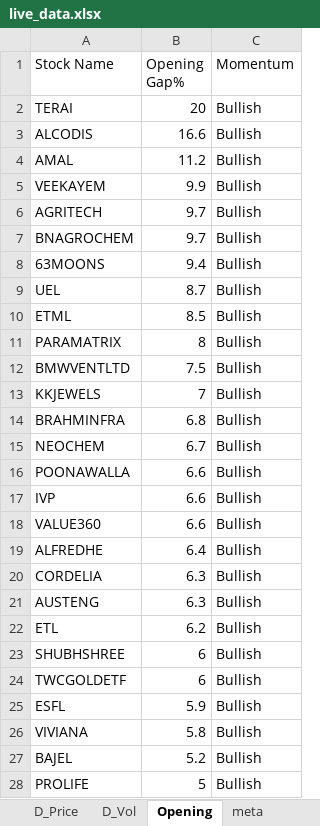
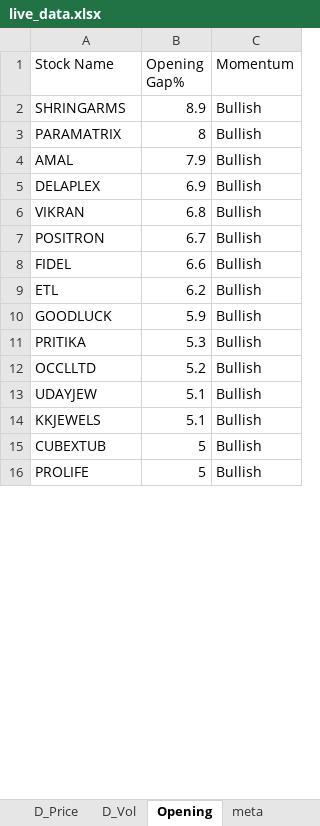
Before and after one commit to srbsharma92/priceAction2, an Excel workbook: data/live_data.xlsx, sheet Opening, drawn as a sheet; only a part is shown; values as stored, in another font and other column widths than the file's, no borders; removed rows and columns are numbered as before the commit, all else as after; the diff covers the shown part only; the diff names each change by its address in the sheet, - before the commit and + after, or states it on an @@ line.

```diff
--- a/data/live_data.xlsx (sheet Opening)
+++ b/data/live_data.xlsx (sheet Opening)
-row 2: TERAI | 20 | Bullish
-row 3: ALCODIS | 16.6 | Bullish
-row 4: AMAL | 11.2 | Bullish
-row 5: VEEKAYEM | 9.9 | Bullish
-row 6: AGRITECH | 9.7 | Bullish
-row 7: BNAGROCHEM | 9.7 | Bullish
-row 8: 63MOONS | 9.4 | Bullish
-row 9: UEL | 8.7 | Bullish
-row 10: ETML | 8.5 | Bullish
+row 2: SHRINGARMS | 8.9 | Bullish
-row 12: BMWVENTLTD | 7.5 | Bullish
-row 13: KKJEWELS | 7 | Bullish
+row 4: AMAL | 7.9 | Bullish
+row 5: DELAPLEX | 6.9 | Bullish
-A6 (Stock Name): BRAHMINFRA
+A6 (Stock Name): VIKRAN
-A7 (Stock Name): NEOCHEM
+A7 (Stock Name): POSITRON
-row 16: POONAWALLA | 6.6 | Bullish
-row 17: IVP | 6.6 | Bullish
-A8 (Stock Name): VALUE360
+A8 (Stock Name): FIDEL
-row 19: ALFREDHE | 6.4 | Bullish
-row 20: CORDELIA | 6.3 | Bullish
-row 21: AUSTENG | 6.3 | Bullish
-row 23: SHUBHSHREE | 6 | Bullish
-row 24: TWCGOLDETF | 6 | Bullish
-A10 (Stock Name): ESFL
+A10 (Stock Name): GOODLUCK
-row 26: VIVIANA | 5.8 | Bullish
+row 11: PRITIKA | 5.3 | Bullish
-A12 (Stock Name): BAJEL
+A12 (Stock Name): OCCLLTD
+row 13: UDAYJEW | 5.1 | Bullish
+row 14: KKJEWELS | 5.1 | Bullish
+row 15: CUBEXTUB | 5 | Bullish
```
Also changed, not shown: 65 added rows, 118 removed rows, 4 moved rows and 149 edited cells elsewhere in this sheet, sheet D_Price, sheet D_Vol, sheet 5m_Vol, sheet 15m_Vol, sheet 15m_Price, sheet 5m_Price, 1 more sheet.
